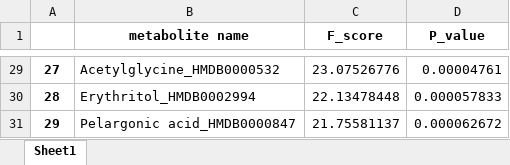
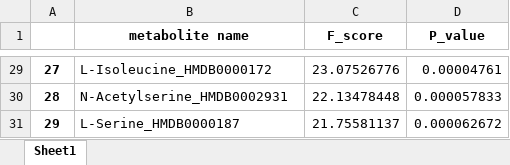
Before and after one commit to jiaqiw9/interpretation-of-metabolomics, an Excel workbook: feature_analysis/metabolite_f.xlsx, sheet Sheet1, drawn as a sheet; only a part is shown, gaps mark what is left out; values as stored, in another font and other column widths than the file's, no borders; the diff covers the shown part only; the diff names each change by its address in the sheet, - before the commit and + after, or states it on an @@ line.

```diff
--- a/feature_analysis/metabolite_f.xlsx (sheet Sheet1)
+++ b/feature_analysis/metabolite_f.xlsx (sheet Sheet1)
-B29 (metabolite name): Acetylglycine_HMDB0000532
+B29 (metabolite name): L-Isoleucine_HMDB0000172
-B30 (metabolite name): Erythritol_HMDB0002994
+B30 (metabolite name): N-Acetylserine_HMDB0002931
-B31 (metabolite name): Pelargonic acid_HMDB0000847
+B31 (metabolite name): L-Serine_HMDB0000187
```
Also changed, not shown: other rows of this sheet, 1 other file.
